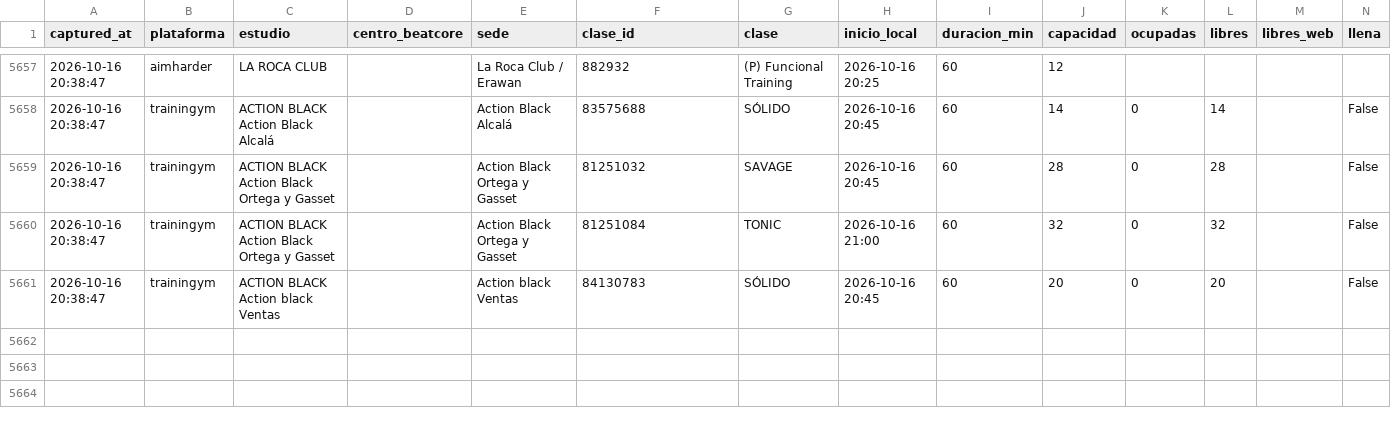
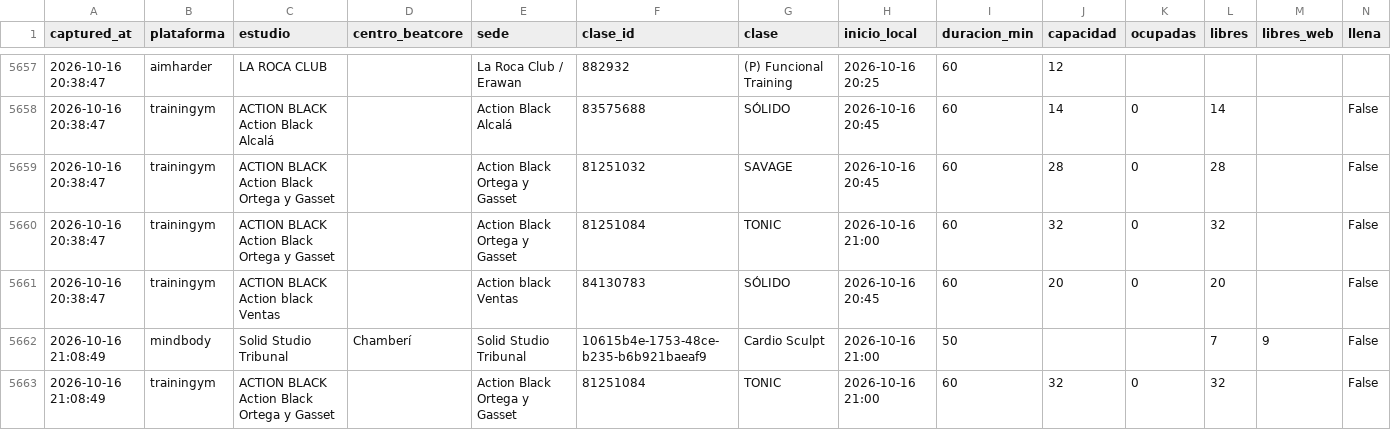
Before and after one commit to fedeloap/ocupacion-beatcore, a CSV file: data/2026-10-16.csv, drawn as a sheet; only a part is shown, gaps mark what is left out; rows hold the shown columns only; the diff names each change by its address in the sheet, - before the commit and + after, or states it on an @@ line.

```diff
--- a/data/2026-10-16.csv
+++ b/data/2026-10-16.csv
+row 5662: 2026-10-16 21:08:49 | mindbody | Solid Studio Tribunal | Chamberí | Solid Studio Tribunal | 10615b4e-1753-48ce-b235-b6b921baeaf9 | Cardio Sculpt | 2026-10-16 21:00 | 50 |  |  | 7 | 9 | False
+row 5663: 2026-10-16 21:08:49 | trainingym | ACTION BLACK Action Black Ortega y Gasset |  | Action Black Ortega y Gasset | 81251084 | TONIC | 2026-10-16 21:00 | 60 | 32 | 0 | 32 |  | False
```
Also changed, not shown: 1 other file.
